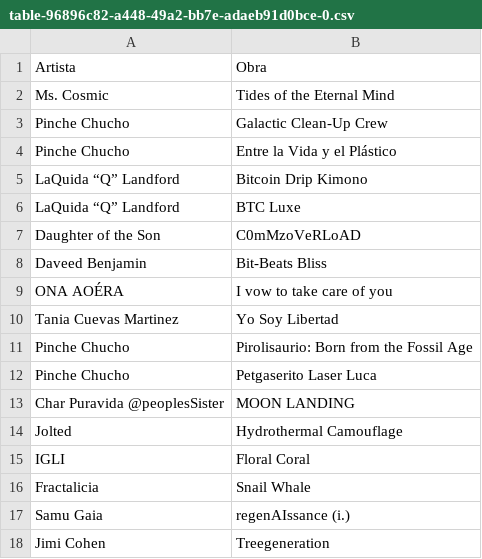
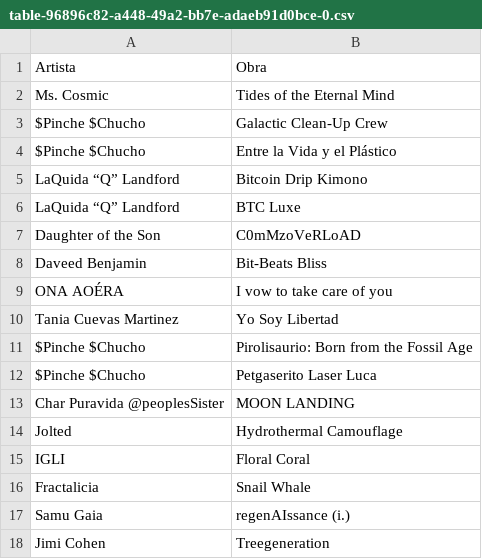
Before and after one commit to ricardoduhalt2/marketv5, a CSV file: table-96896c82-a448-49a2-bb7e-adaeb91d0bce-0.csv, drawn as a sheet.

Commit message:
Fix artist name mapping and NFT titles to match provided table

```diff
--- a/table-96896c82-a448-49a2-bb7e-adaeb91d0bce-0.csv
+++ b/table-96896c82-a448-49a2-bb7e-adaeb91d0bce-0.csv
@@ -2,4 +2,4 @@
 Ms. Cosmic,Tides of the Eternal Mind
-Pinche Chucho,Galactic Clean-Up Crew
-Pinche Chucho,Entre la Vida y el Plástico
+$Pinche $Chucho,Galactic Clean-Up Crew
+$Pinche $Chucho,Entre la Vida y el Plástico
 LaQuida “Q” Landford,Bitcoin Drip Kimono
@@ -10,4 +10,4 @@ ONA AOÉRA,I vow to take care of you
 Tania Cuevas Martinez,Yo Soy Libertad
-Pinche Chucho,Pirolisaurio: Born from the Fossil Age
-Pinche Chucho,Petgaserito Laser Luca
+$Pinche $Chucho,Pirolisaurio: Born from the Fossil Age
+$Pinche $Chucho,Petgaserito Laser Luca
 Char Puravida @peoplesSister,MOON LANDING
```
Also changed, not shown: 3 other files.
